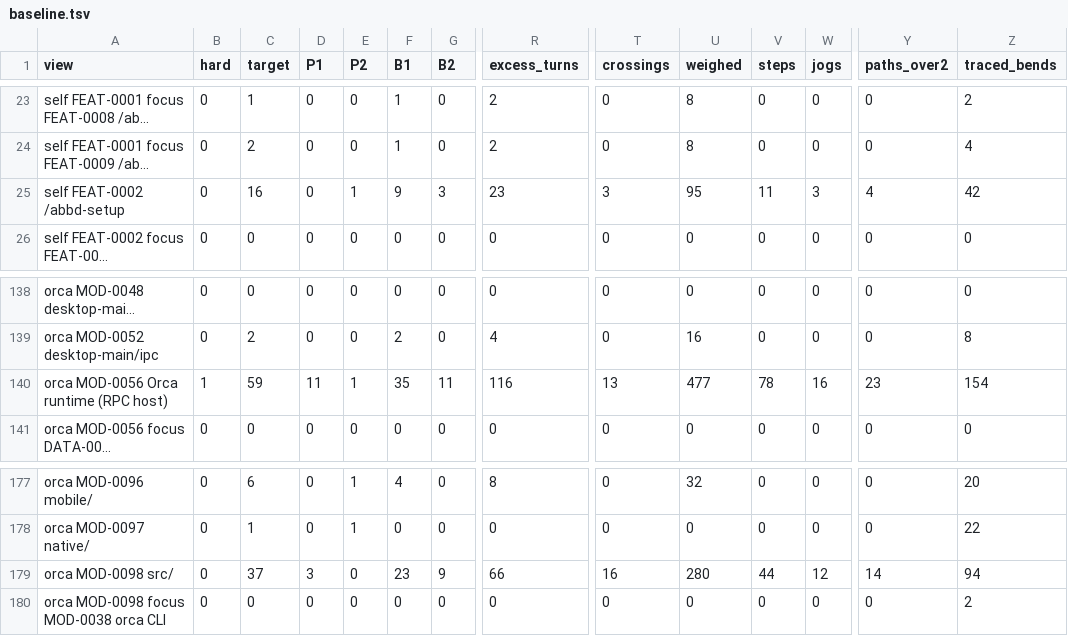
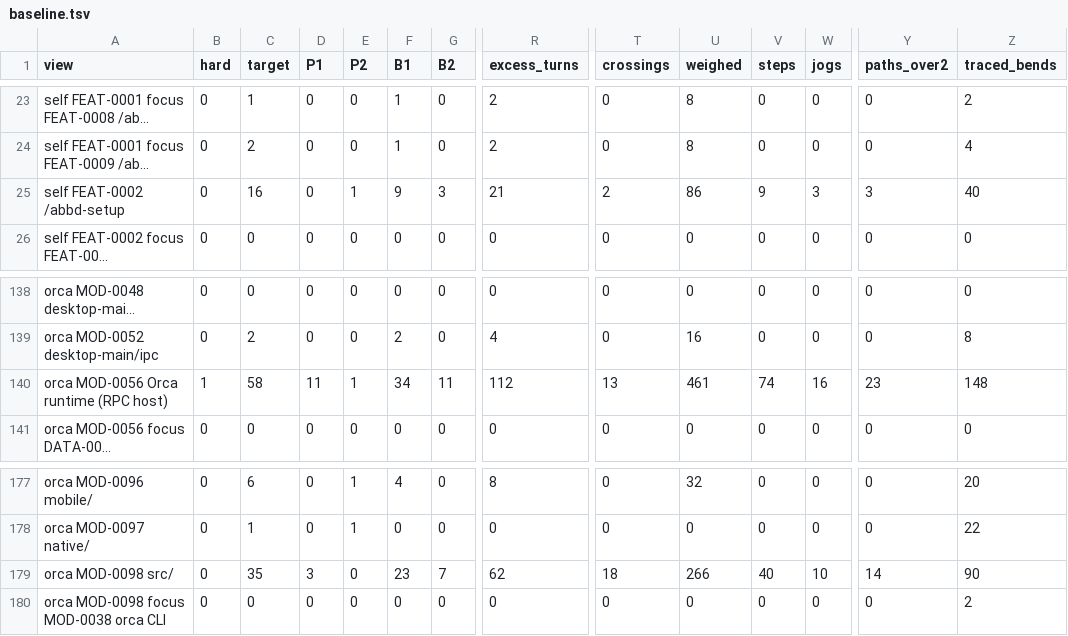
Before and after one commit to whyjp/ABBD, a TSV file: eval/lint/baseline.tsv, drawn as a sheet; only a part is shown, gaps mark what is left out; long unchanged cells end in …; the diff names each change by its address in the sheet, - before the commit and + after, or states it on an @@ line.

```diff
--- a/eval/lint/baseline.tsv
+++ b/eval/lint/baseline.tsv
-R25 (excess_turns): 23
+R25 (excess_turns): 21
-T25 (crossings): 3
+T25 (crossings): 2
-U25 (weighed): 95
+U25 (weighed): 86
-V25 (steps): 11
+V25 (steps): 9
-Y25 (paths_over2): 4
+Y25 (paths_over2): 3
-Z25 (traced_bends): 42
+Z25 (traced_bends): 40
-C140 (target): 59
+C140 (target): 58
-F140 (B1): 35
+F140 (B1): 34
-R140 (excess_turns): 116
+R140 (excess_turns): 112
-U140 (weighed): 477
+U140 (weighed): 461
-V140 (steps): 78
+V140 (steps): 74
-Z140 (traced_bends): 154
+Z140 (traced_bends): 148
-C179 (target): 37
+C179 (target): 35
-G179 (B2): 9
+G179 (B2): 7
-R179 (excess_turns): 66
+R179 (excess_turns): 62
-T179 (crossings): 16
+T179 (crossings): 18
-U179 (weighed): 280
+U179 (weighed): 266
-V179 (steps): 44
+V179 (steps): 40
-W179 (jogs): 12
+W179 (jogs): 10
-Z179 (traced_bends): 94
+Z179 (traced_bends): 90
```
Also changed, not shown: eval/lint/baseline-breaches.tsv, eval/lint/decisions.tsv, 15 other files.
